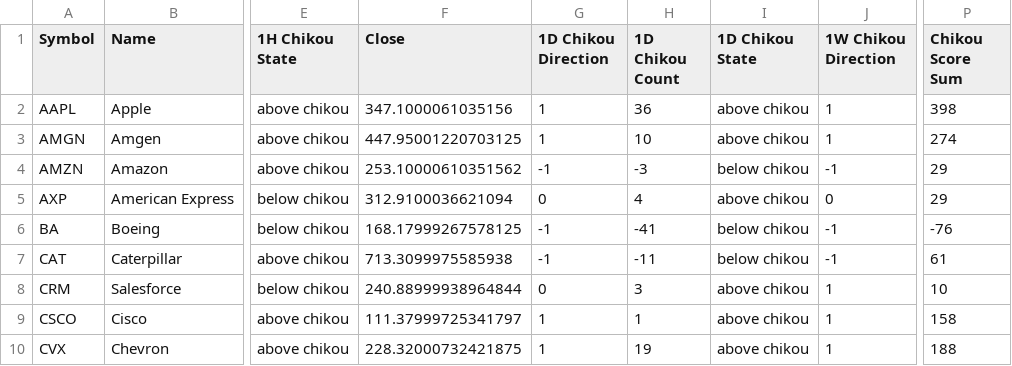
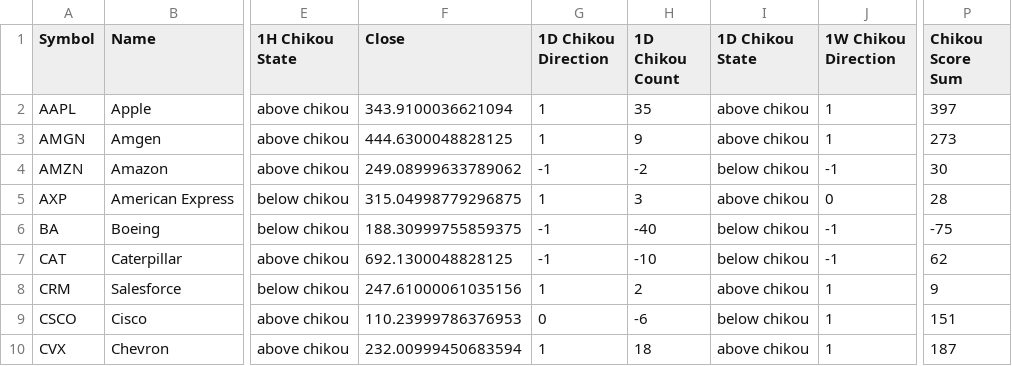
Before and after one commit to harryguiacorn/Ichimoku-Cloud-Signal-Python, a CSV file: output/sum/DowJones30-chikou-merged.csv, drawn as a sheet; only a part is shown, gaps mark what is left out; the diff covers the shown part only; the diff names each change by its address in the sheet, - before the commit and + after, or states it on an @@ line.

```diff
--- a/output/sum/DowJones30-chikou-merged.csv
+++ b/output/sum/DowJones30-chikou-merged.csv
-F2 (Close): 347.1000061035156
+F2 (Close): 343.9100036621094
-H2 (1D Chikou Count): 36
+H2 (1D Chikou Count): 35
-P2 (Chikou Score Sum): 398
+P2 (Chikou Score Sum): 397
-F3 (Close): 447.95001220703125
+F3 (Close): 444.6300048828125
-H3 (1D Chikou Count): 10
+H3 (1D Chikou Count): 9
-P3 (Chikou Score Sum): 274
+P3 (Chikou Score Sum): 273
-F4 (Close): 253.10000610351562
+F4 (Close): 249.08999633789062
-H4 (1D Chikou Count): -3
+H4 (1D Chikou Count): -2
-P4 (Chikou Score Sum): 29
+P4 (Chikou Score Sum): 30
-F5 (Close): 312.9100036621094
+F5 (Close): 315.04998779296875
-G5 (1D Chikou Direction): 0
+G5 (1D Chikou Direction): 1
-H5 (1D Chikou Count): 4
+H5 (1D Chikou Count): 3
-P5 (Chikou Score Sum): 29
+P5 (Chikou Score Sum): 28
-F6 (Close): 168.17999267578125
+F6 (Close): 188.30999755859375
-H6 (1D Chikou Count): -41
+H6 (1D Chikou Count): -40
-P6 (Chikou Score Sum): -76
+P6 (Chikou Score Sum): -75
-F7 (Close): 713.3099975585938
+F7 (Close): 692.1300048828125
-H7 (1D Chikou Count): -11
+H7 (1D Chikou Count): -10
-P7 (Chikou Score Sum): 61
+P7 (Chikou Score Sum): 62
-F8 (Close): 240.88999938964844
+F8 (Close): 247.61000061035156
-G8 (1D Chikou Direction): 0
+G8 (1D Chikou Direction): 1
-H8 (1D Chikou Count): 3
+H8 (1D Chikou Count): 2
-P8 (Chikou Score Sum): 10
+P8 (Chikou Score Sum): 9
-F9 (Close): 111.37999725341797
+F9 (Close): 110.23999786376953
-G9 (1D Chikou Direction): 1
+G9 (1D Chikou Direction): 0
-H9 (1D Chikou Count): 1
+H9 (1D Chikou Count): -6
-I9 (1D Chikou State): above chikou
+I9 (1D Chikou State): below chikou
-P9 (Chikou Score Sum): 158
+P9 (Chikou Score Sum): 151
-F10 (Close): 228.32000732421875
+F10 (Close): 232.00999450683594
-H10 (1D Chikou Count): 19
+H10 (1D Chikou Count): 18
-P10 (Chikou Score Sum): 188
+P10 (Chikou Score Sum): 187
```
Also changed, not shown: 65 edited cells elsewhere in this file, output/sum/DowJones30-sum-cloud-tkx-merged.csv, 5 other files.
